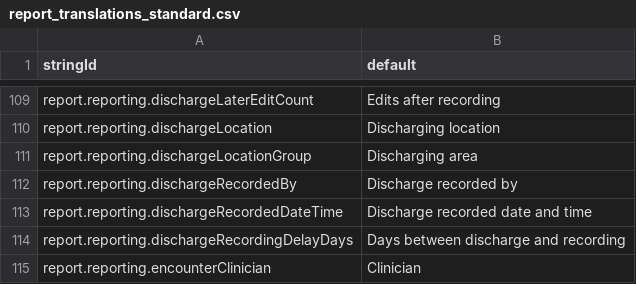
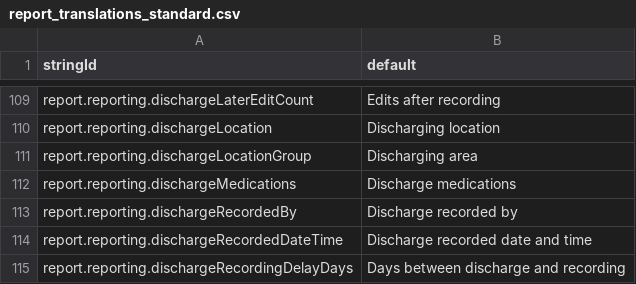
Before and after one commit to beyondessential/tamanu-source-dbt, a CSV file: csv/report_translations_standard.csv, drawn as a sheet; only a part is shown, gaps mark what is left out; the shorter side is filled out with more unchanged rows.

```diff
--- a/csv/report_translations_standard.csv
+++ b/csv/report_translations_standard.csv
@@ -111,2 +111,3 @@ report.reporting.dischargeLocation,Discharging location
 report.reporting.dischargeLocationGroup,Discharging area
+report.reporting.dischargeMedications,Discharge medications
 report.reporting.dischargeRecordedBy,Discharge recorded by
```
Also changed, not shown: 16 other files.
